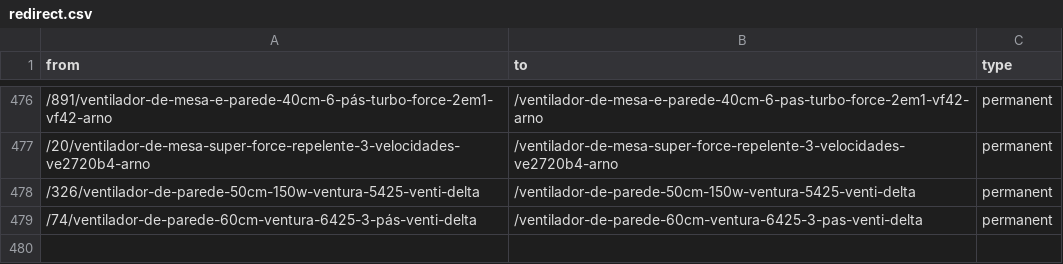
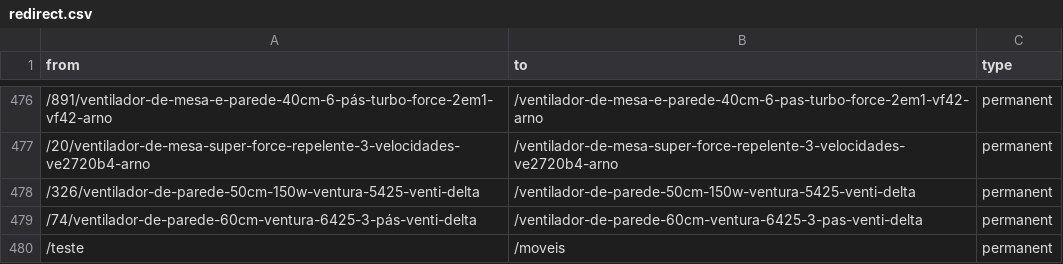
Before and after one commit to deco-sites/lojastopmoveis, a CSV file: static/redirect.csv, drawn as a sheet; only a part is shown, gaps mark what is left out; the diff names each change by its address in the sheet, - before the commit and + after, or states it on an @@ line.

Commit message:
fix: teste redirect

```diff
--- a/static/redirect.csv
+++ b/static/redirect.csv
+row 480: /teste | /moveis | permanent
```
Also changed, not shown: 1 other file.
